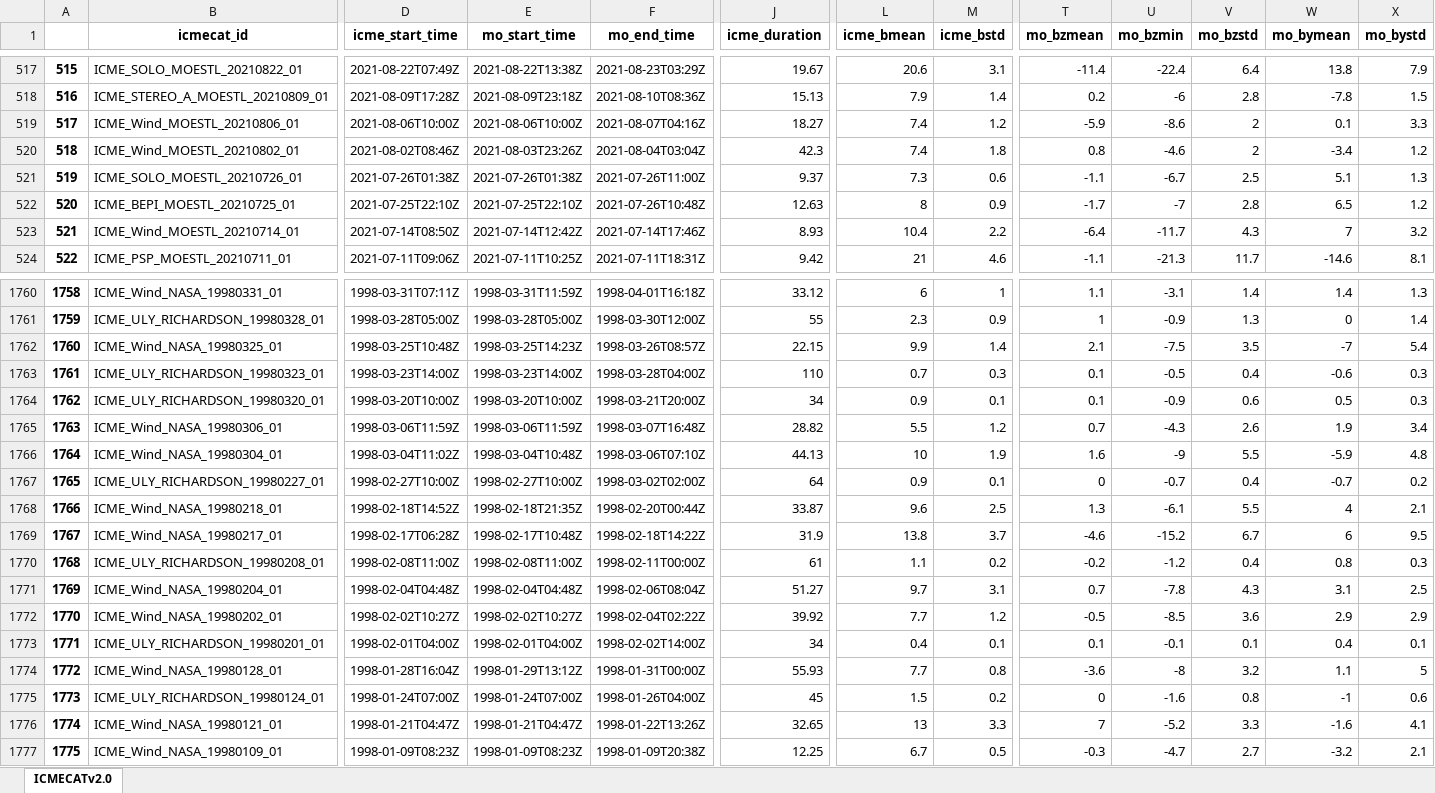
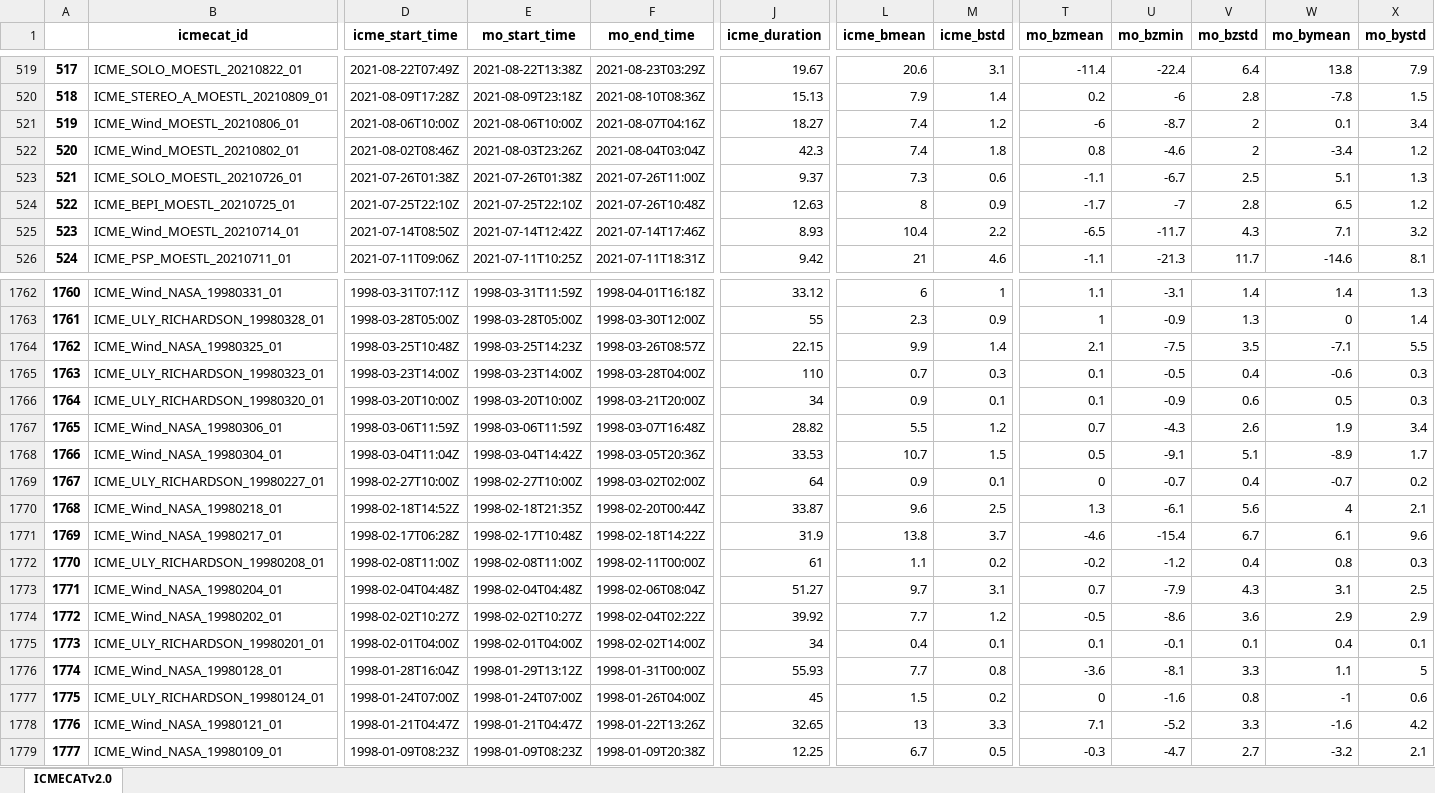
Before and after one commit to cmoestl/heliocats, an Excel workbook: icmecat/HELIO4CAST_ICMECAT_v23.xlsx, sheet ICMECATv2.0, drawn as a sheet; only a part is shown, gaps mark what is left out; values as stored, in another font and other column widths than the file's, no borders; addresses are those after the commit; the diff covers the shown part only; the diff names each change by its address in the sheet, - before the commit and + after, or states it on an @@ line.

Commit message:
icmecat update

```diff
--- a/icmecat/HELIO4CAST_ICMECAT_v23.xlsx (sheet ICMECATv2.0)
+++ b/icmecat/HELIO4CAST_ICMECAT_v23.xlsx (sheet ICMECATv2.0)
@@ column A renumbered from row 502 down @@
-T521 (mo_bzmean): -5.9
+T521 (mo_bzmean): -6
-U521 (mo_bzmin): -8.6
+U521 (mo_bzmin): -8.7
-X521 (mo_bystd): 3.3
+X521 (mo_bystd): 3.4
-T525 (mo_bzmean): -6.4
+T525 (mo_bzmean): -6.5
-W525 (mo_bymean): 7
+W525 (mo_bymean): 7.1
-W1764 (mo_bymean): -7
+W1764 (mo_bymean): -7.1
-X1764 (mo_bystd): 5.4
+X1764 (mo_bystd): 5.5
-D1768 (icme_start_time): 1998-03-04T11:02Z
+D1768 (icme_start_time): 1998-03-04T11:04Z
-E1768 (mo_start_time): 1998-03-04T10:48Z
+E1768 (mo_start_time): 1998-03-04T14:42Z
-F1768 (mo_end_time): 1998-03-06T07:10Z
+F1768 (mo_end_time): 1998-03-05T20:36Z
-J1768 (icme_duration): 44.13
+J1768 (icme_duration): 33.53
-L1768 (icme_bmean): 10
+L1768 (icme_bmean): 10.7
-M1768 (icme_bstd): 1.9
+M1768 (icme_bstd): 1.5
-T1768 (mo_bzmean): 1.6
+T1768 (mo_bzmean): 0.5
-U1768 (mo_bzmin): -9
+U1768 (mo_bzmin): -9.1
-V1768 (mo_bzstd): 5.5
+V1768 (mo_bzstd): 5.1
-W1768 (mo_bymean): -5.9
+W1768 (mo_bymean): -8.9
-X1768 (mo_bystd): 4.8
+X1768 (mo_bystd): 1.7
-V1770 (mo_bzstd): 5.5
+V1770 (mo_bzstd): 5.6
-U1771 (mo_bzmin): -15.2
+U1771 (mo_bzmin): -15.4
-W1771 (mo_bymean): 6
+W1771 (mo_bymean): 6.1
-X1771 (mo_bystd): 9.5
+X1771 (mo_bystd): 9.6
-U1773 (mo_bzmin): -7.8
+U1773 (mo_bzmin): -7.9
-U1774 (mo_bzmin): -8.5
+U1774 (mo_bzmin): -8.6
-U1776 (mo_bzmin): -8
+U1776 (mo_bzmin): -8.1
-V1776 (mo_bzstd): 3.2
+V1776 (mo_bzstd): 3.3
-T1778 (mo_bzmean): 7
+T1778 (mo_bzmean): 7.1
-X1778 (mo_bystd): 4.1
+X1778 (mo_bystd): 4.2
```
Also changed, not shown: 2 added rows, 1 moved row and 640 edited cells elsewhere in this sheet, icmecat/HELIO4CAST_ICMECAT_v23_master.xlsx, 30 other files.
